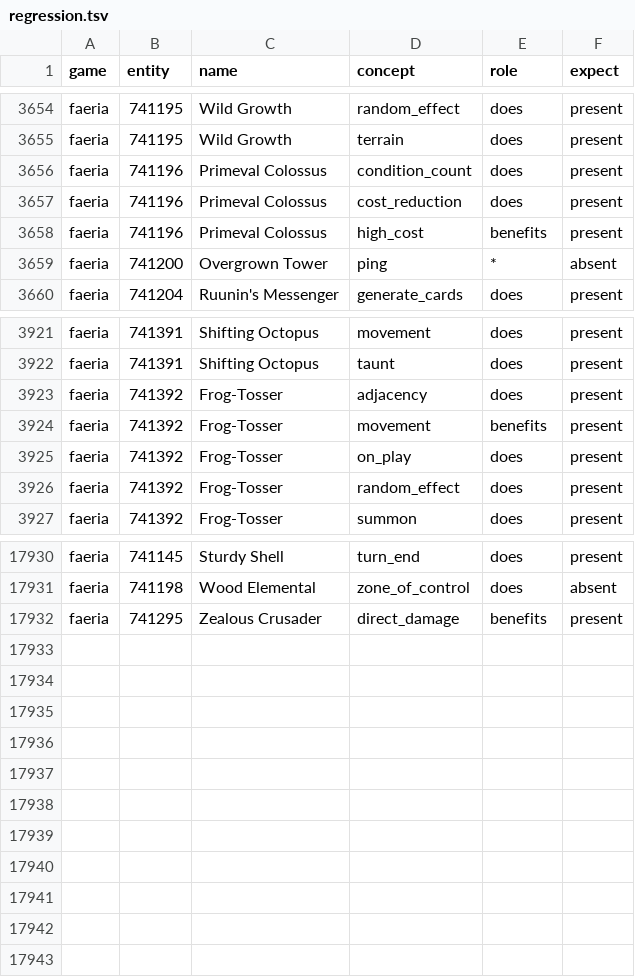
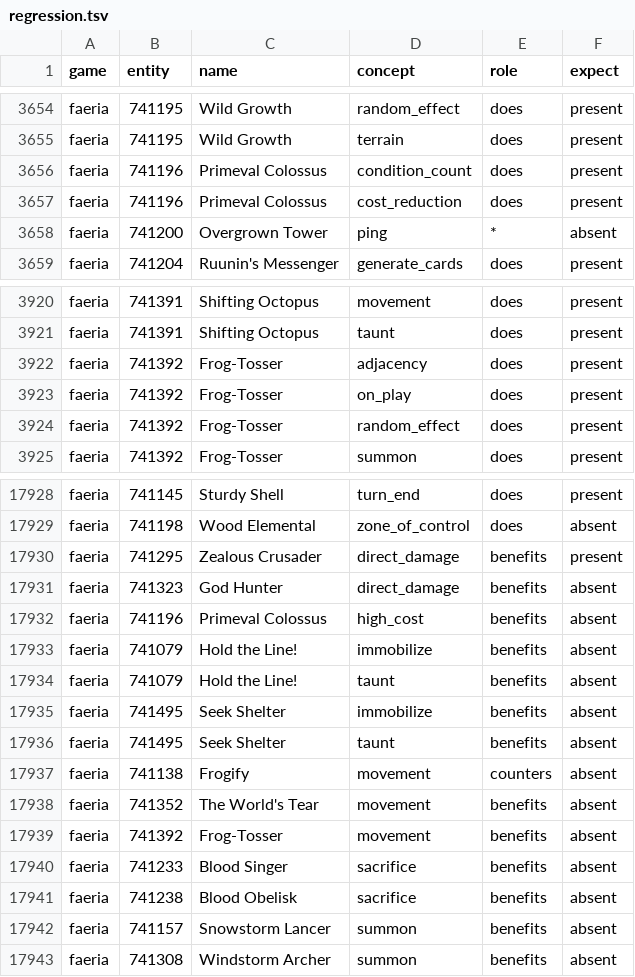
Before and after one commit to npgeorgiou/three-bases, a TSV file: library/tools/regression.tsv, drawn as a sheet; only a part is shown, gaps mark what is left out.

```diff
--- a/library/tools/regression.tsv
+++ b/library/tools/regression.tsv
@@ -3657,3 +3657,2 @@ faeria	741196	Primeval Colossus	condition_count	does	present
 faeria	741196	Primeval Colossus	cost_reduction	does	present
-faeria	741196	Primeval Colossus	high_cost	benefits	present
 faeria	741200	Overgrown Tower	ping	*	absent
@@ -3923,3 +3922,2 @@ faeria	741391	Shifting Octopus	taunt	does	present
 faeria	741392	Frog-Tosser	adjacency	does	present
-faeria	741392	Frog-Tosser	movement	benefits	present
 faeria	741392	Frog-Tosser	on_play	does	present
@@ -17932 +17930,14 @@ faeria	741198	Wood Elemental	zone_of_control	does	absent
 faeria	741295	Zealous Crusader	direct_damage	benefits	present
+faeria	741323	God Hunter	direct_damage	benefits	absent
+faeria	741196	Primeval Colossus	high_cost	benefits	absent
+faeria	741079	Hold the Line!	immobilize	benefits	absent
+faeria	741079	Hold the Line!	taunt	benefits	absent
+faeria	741495	Seek Shelter	immobilize	benefits	absent
+faeria	741495	Seek Shelter	taunt	benefits	absent
+faeria	741138	Frogify	movement	counters	absent
+faeria	741352	The World's Tear	movement	benefits	absent
+faeria	741392	Frog-Tosser	movement	benefits	absent
+faeria	741233	Blood Singer	sacrifice	benefits	absent
+faeria	741238	Blood Obelisk	sacrifice	benefits	absent
+faeria	741157	Snowstorm Lancer	summon	benefits	absent
+faeria	741308	Windstorm Archer	summon	benefits	absent
```
Also changed, not shown: 7 other files.
